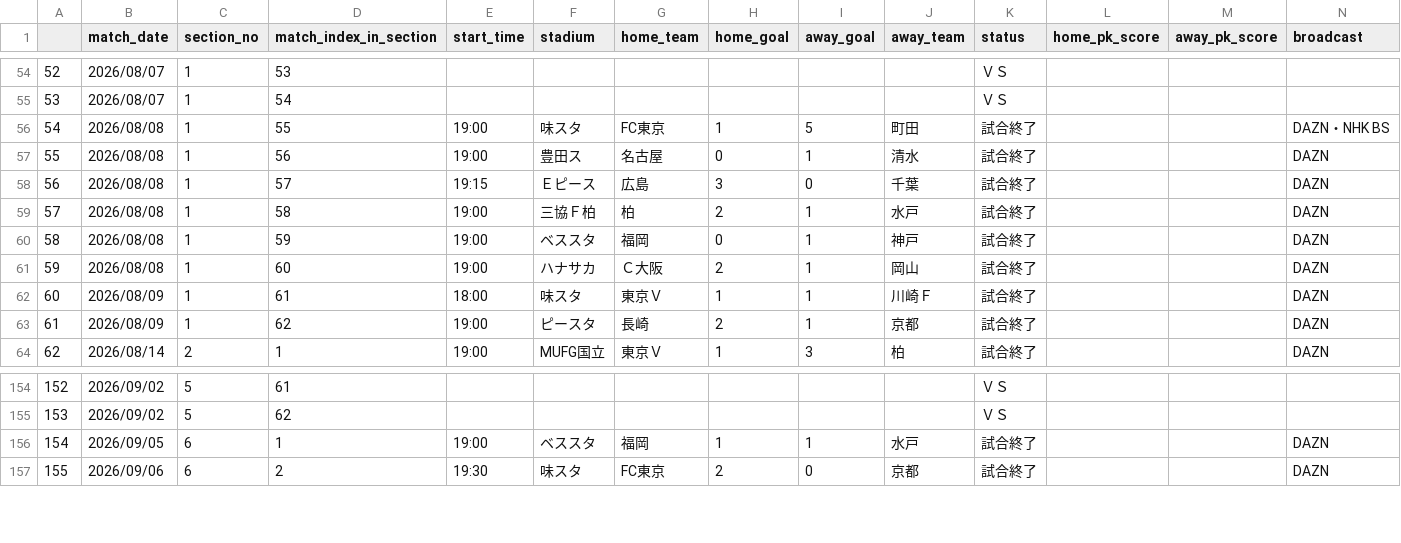
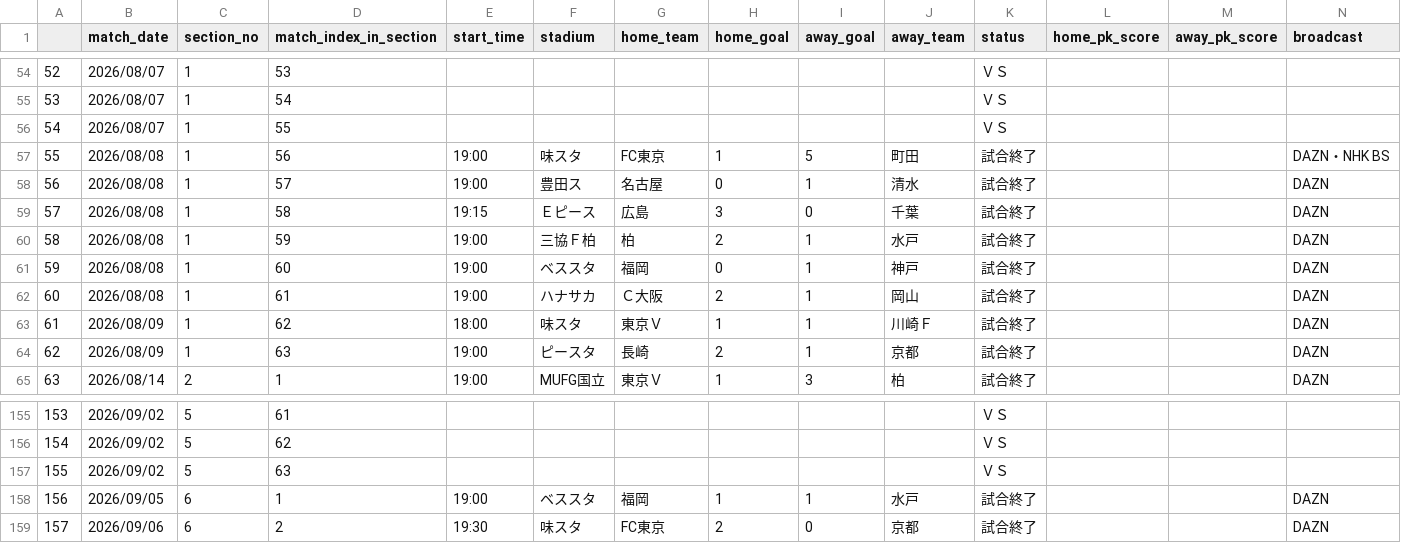
Before and after one commit to mokekuma-git/JLeague_Matches-Bar_Graph, a CSV file: docs/csv/26-27_allmatch_result-J1.csv, drawn as a sheet; only a part is shown, gaps mark what is left out; addresses are those after the commit; the diff names each change by its address in the sheet, - before the commit and + after, or states it on an @@ line.

```diff
--- a/docs/csv/26-27_allmatch_result-J1.csv
+++ b/docs/csv/26-27_allmatch_result-J1.csv
+row 56: 54 | 2026/08/07 | 1 | 55 |  |  |  |  |  |  | ＶＳ
@@ column A renumbered from row 57 down @@
-D57 (match_index_in_section): 55
+D57 (match_index_in_section): 56
-D58 (match_index_in_section): 56
+D58 (match_index_in_section): 57
-D59 (match_index_in_section): 57
+D59 (match_index_in_section): 58
-D60 (match_index_in_section): 58
+D60 (match_index_in_section): 59
-D61 (match_index_in_section): 59
+D61 (match_index_in_section): 60
-D62 (match_index_in_section): 60
+D62 (match_index_in_section): 61
-D63 (match_index_in_section): 61
+D63 (match_index_in_section): 62
-D64 (match_index_in_section): 62
+D64 (match_index_in_section): 63
+row 157: 155 | 2026/09/02 | 5 | 63 |  |  |  |  |  |  | ＶＳ
```
Also changed, not shown: docs/csv/26-27_allmatch_result-J2.csv, docs/csv/26-27_allmatch_result-J3.csv, 1 other file.
